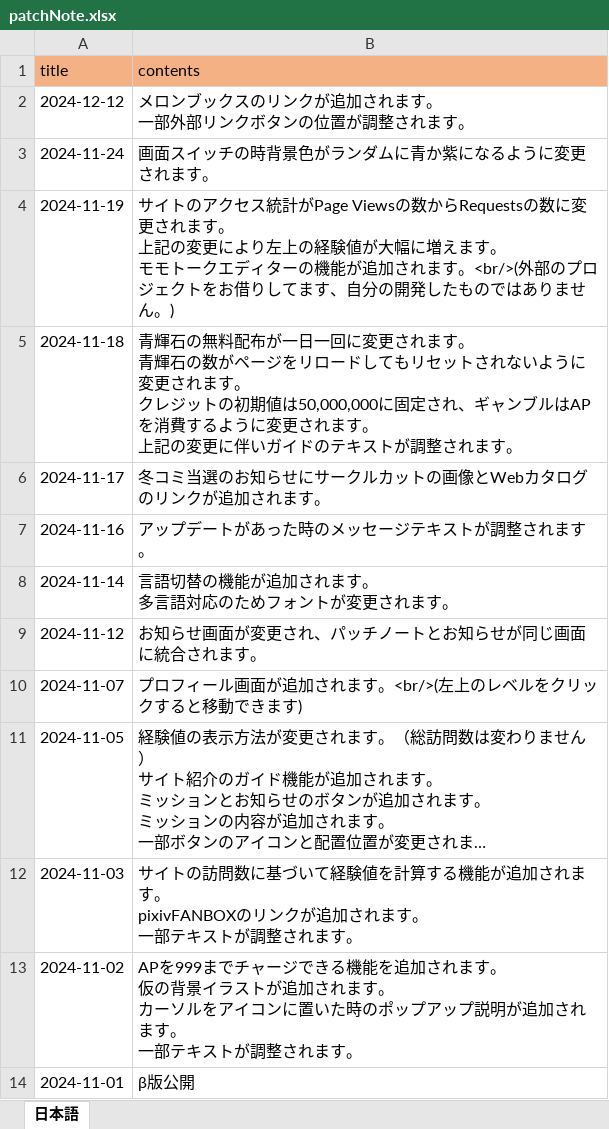
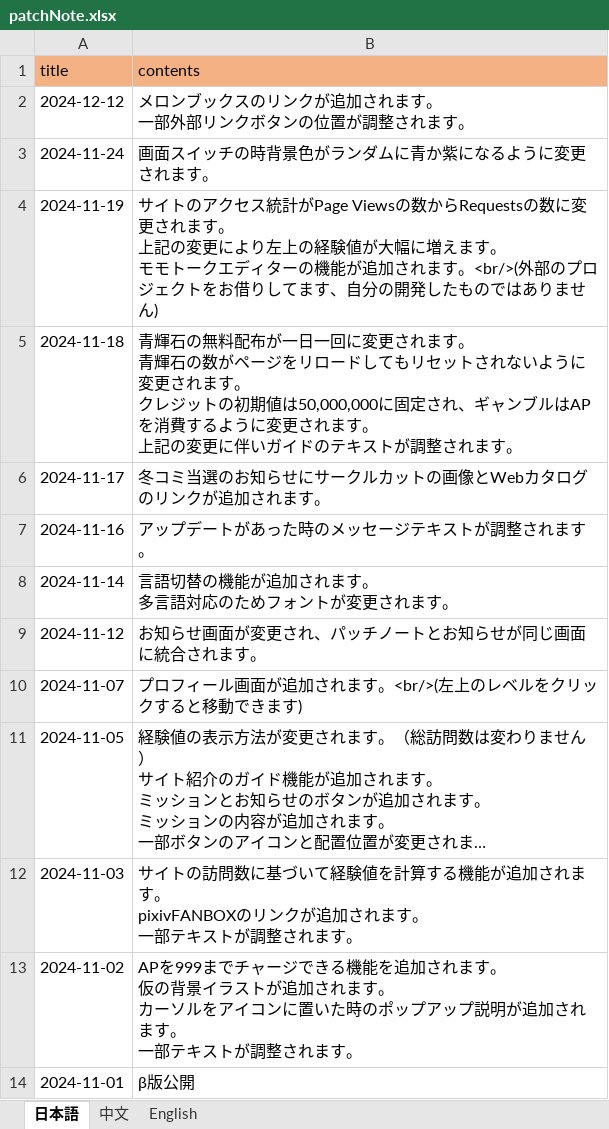
Before and after one commit to ApricotLemonTea/BA-style-homepage, an Excel workbook: public/data/patchNote.xlsx, sheet 日本語, drawn as a sheet; long unchanged cells end in …; values as stored, in another font and other column widths than the file's, no borders; the diff names each change by its address in the sheet, - before the commit and + after, or states it on an @@ line.

```diff
--- a/public/data/patchNote.xlsx (sheet 日本語)
+++ b/public/data/patchNote.xlsx (sheet 日本語)
+sheet tab: 中文
+sheet tab: English
-B4 (contents): …りません。)
+B4 (contents): …りません)
```
